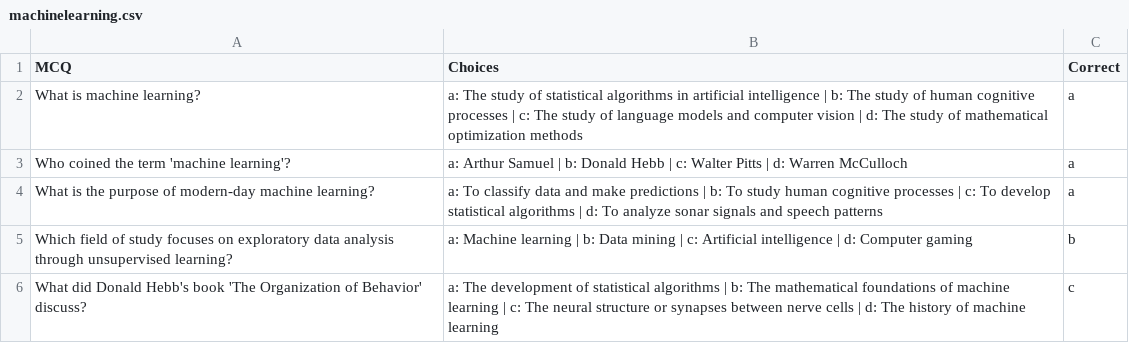
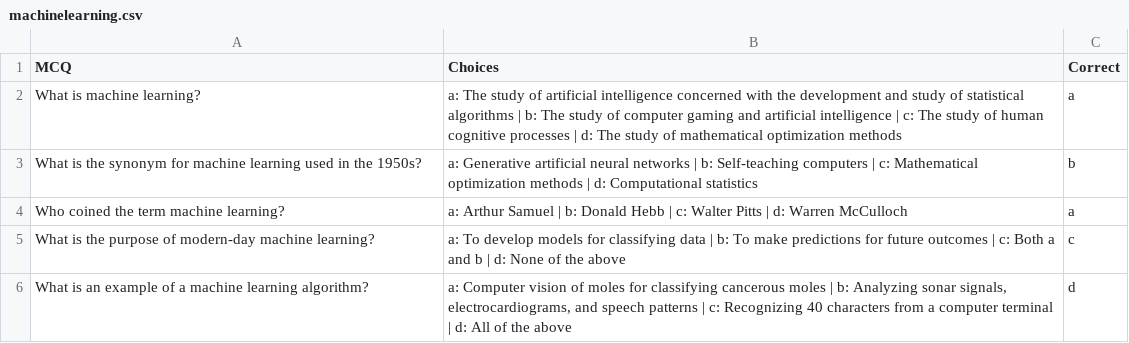
Before and after one commit to MEGHANASEEPANA/mcqgenerator, a CSV file: experiment/machinelearning.csv, drawn as a sheet.

Commit message:
Machine learning csv file

```diff
--- a/experiment/machinelearning.csv
+++ b/experiment/machinelearning.csv
@@ -1,6 +1,6 @@
 MCQ,Choices,Correct
-What is machine learning?,a: The study of statistical algorithms in artificial intelligence | b: The study of human cognitive processes | c: The study of language models and computer vision | d: The study of mathematical optimization methods,a
-Who coined the term 'machine learning'?,a: Arthur Samuel | b: Donald Hebb | c: Walter Pitts | d: Warren McCulloch,a
-What is the purpose of modern-day machine learning?,a: To classify data and make predictions | b: To study human cognitive processes | c: To develop statistical algorithms | d: To analyze sonar signals and speech patterns,a
-Which field of study focuses on exploratory data analysis through unsupervised learning?,a: Machine learning | b: Data mining | c: Artificial intelligence | d: Computer gaming,b
-What did Donald Hebb's book 'The Organization of Behavior' discuss?,a: The development of statistical algorithms | b: The mathematical foundations of machine learning | c: The neural structure or synapses between nerve cells | d: The history of machine learning,c
+What is machine learning?,a: The study of artificial intelligence concerned with the development and study of statistical algorithms | b: The study of computer gaming and artificial intelligence | c: The study of human cognitive processes | d: The study of mathematical optimization methods,a
+What is the synonym for machine learning used in the 1950s?,a: Generative artificial neural networks | b: Self-teaching computers | c: Mathematical optimization methods | d: Computational statistics,b
+Who coined the term machine learning?,a: Arthur Samuel | b: Donald Hebb | c: Walter Pitts | d: Warren McCulloch,a
+What is the purpose of modern-day machine learning?,a: To develop models for classifying data | b: To make predictions for future outcomes | c: Both a and b | d: None of the above,c
+What is an example of a machine learning algorithm?,"a: Computer vision of moles for classifying cancerous moles | b: Analyzing sonar signals, electrocardiograms, and speech patterns | c: Recognizing 40 characters from a computer terminal | d: All of the above",d
```
